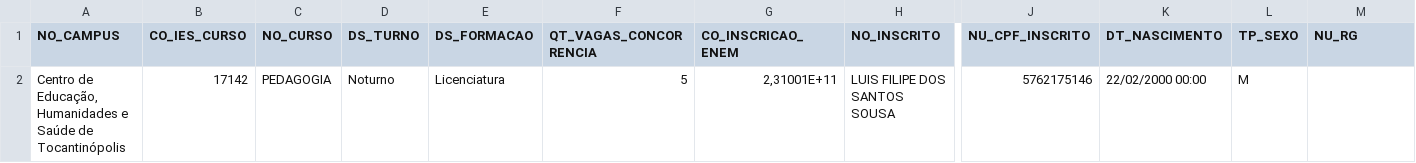
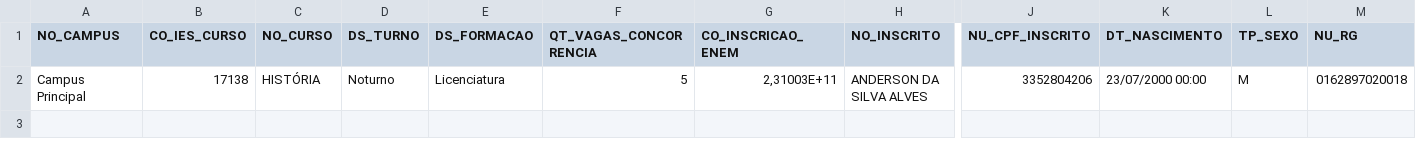
Before and after one commit to wll8090/SIM, a CSV file: matriculados.csv, drawn as a sheet; only a part is shown, gaps mark what is left out; removed rows and columns are numbered as before the commit, all else as after; rows hold the shown columns only; the diff names each change by its address in the sheet, - before the commit and + after, or states it on an @@ line.

```diff
--- a/matriculados.csv
+++ b/matriculados.csv
-row 2: Centro de Educação, Humanidades e Saúde de Tocantinópolis | 17142 | PEDAGOGIA | Noturno | Licenciatura | 5 | 2,31001E+11 | LUIS FILIPE DOS SANTOS SOUSA | 5762175146 | 22/02/2000 00:00 | M
+row 2: Campus Principal | 17138 | HISTÓRIA | Noturno | Licenciatura | 5 | 2,31003E+11 | ANDERSON DA SILVA ALVES | 3352804206 | 23/07/2000 00:00 | M | 0162897020018
```
Also changed, not shown: 14 other files.
